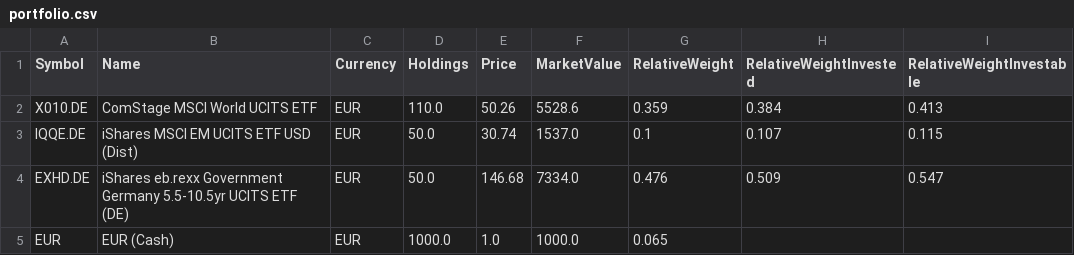
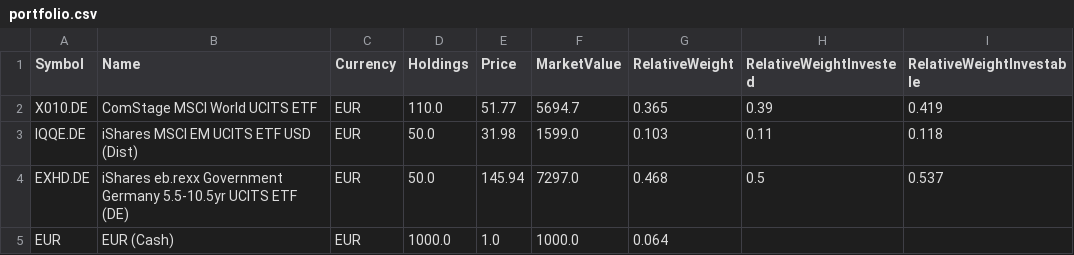
Before and after one commit to jonaswitt/portfolio-analyzer, a CSV file: example/portfolio.csv, drawn as a sheet.

```diff
--- a/example/portfolio.csv
+++ b/example/portfolio.csv
@@ -1,5 +1,5 @@
 Symbol,Name,Currency,Holdings,Price,MarketValue,RelativeWeight,RelativeWeightInvested,RelativeWeightInvestable
-X010.DE,ComStage MSCI World UCITS ETF,EUR,110.0,50.26,5528.6,0.359,0.384,0.413
-IQQE.DE,iShares MSCI EM UCITS ETF USD (Dist),EUR,50.0,30.74,1537.0,0.1,0.107,0.115
-EXHD.DE,iShares eb.rexx Government Germany 5.5-10.5yr UCITS ETF (DE),EUR,50.0,146.68,7334.0,0.476,0.509,0.547
-EUR,EUR (Cash),EUR,1000.0,1.0,1000.0,0.065,,
+X010.DE,ComStage MSCI World UCITS ETF,EUR,110.0,51.77,5694.7,0.365,0.39,0.419
+IQQE.DE,iShares MSCI EM UCITS ETF USD (Dist),EUR,50.0,31.98,1599.0,0.103,0.11,0.118
+EXHD.DE,iShares eb.rexx Government Germany 5.5-10.5yr UCITS ETF (DE),EUR,50.0,145.94,7297.0,0.468,0.5,0.537
+EUR,EUR (Cash),EUR,1000.0,1.0,1000.0,0.064,,
```
Also changed, not shown: 1 other file.
